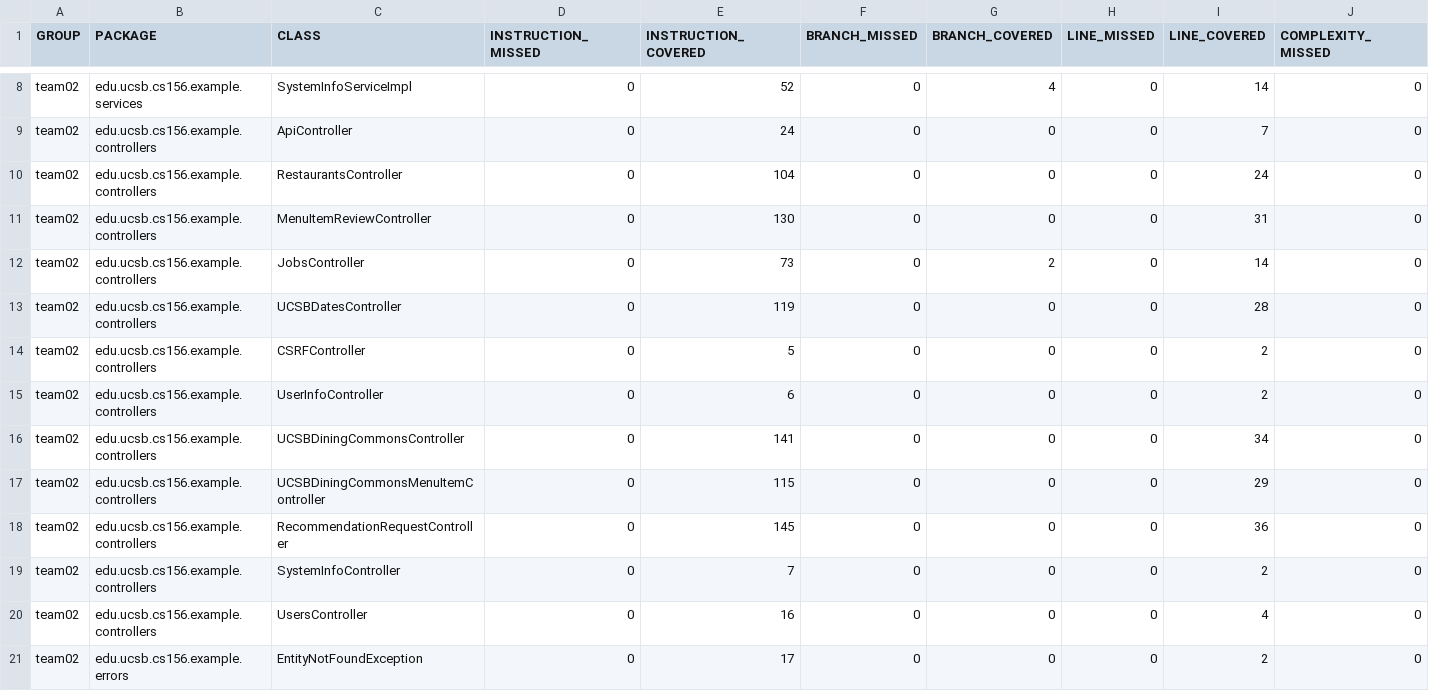
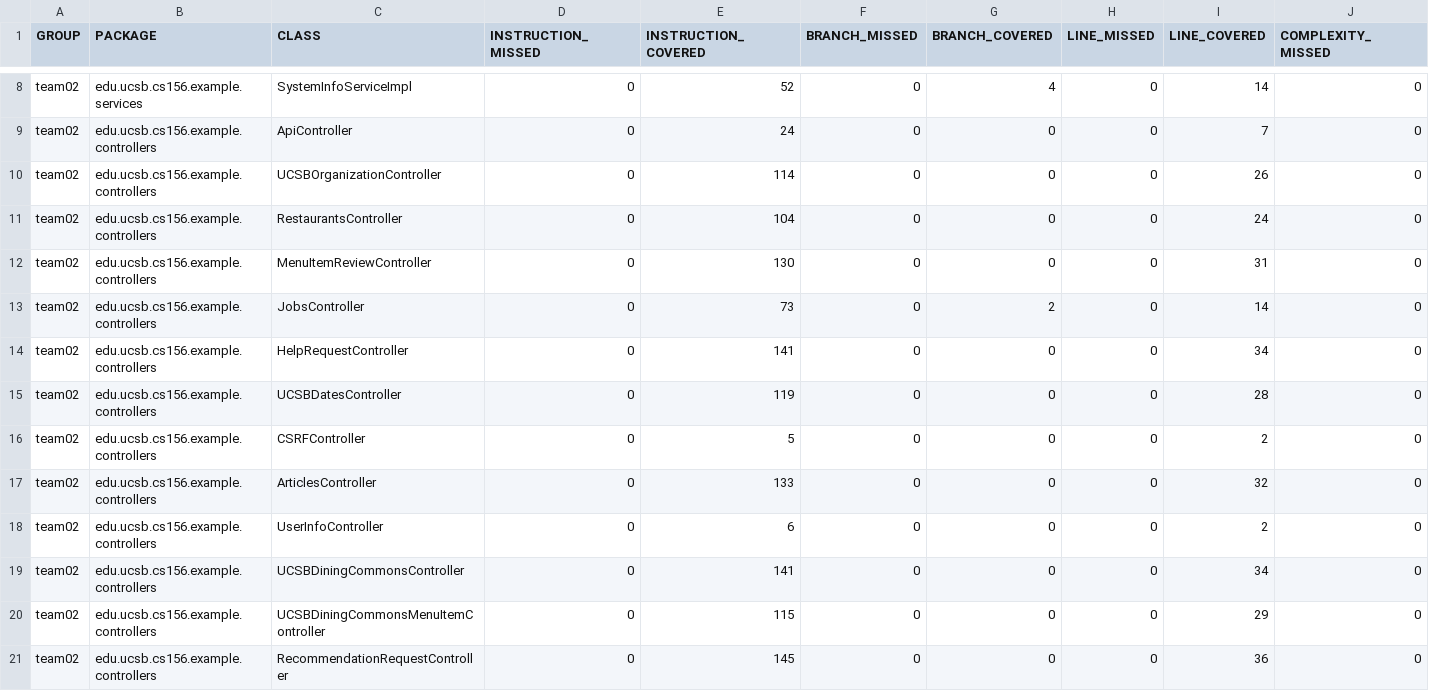
Before and after one commit to ucsb-cs156-s26/team02-s26-12, a CSV file: prs/91/jacoco/jacoco.csv, drawn as a sheet; only a part is shown, gaps mark what is left out; the shorter side is filled out with more unchanged rows; rows hold the shown columns only; the diff names each change by its address in the sheet, - before the commit and + after, or states it on an @@ line.

Commit message:
Deploying to gh-pages from @ ucsb-cs156-s26/team02-s26-12@5f6ab71d6affe0fd21f12c83e0d611d8d61a8144 🚀

```diff
--- a/prs/91/jacoco/jacoco.csv
+++ b/prs/91/jacoco/jacoco.csv
+row 10: team02 | edu.ucsb.cs156.example.controllers | UCSBOrganizationController | 0 | 114 | 0 | 0 | 0 | 26 | 0
+row 14: team02 | edu.ucsb.cs156.example.controllers | HelpRequestController | 0 | 141 | 0 | 0 | 0 | 34 | 0
+row 17: team02 | edu.ucsb.cs156.example.controllers | ArticlesController | 0 | 133 | 0 | 0 | 0 | 32 | 0
```
Also changed, not shown: 11 other files.
